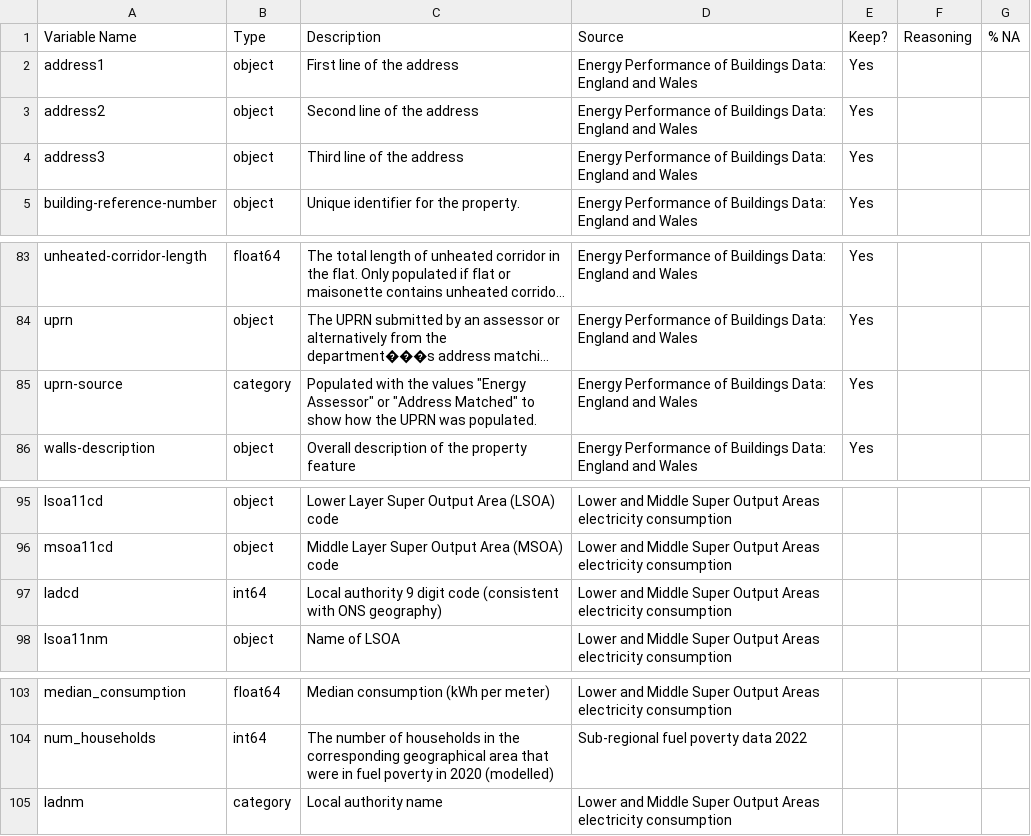
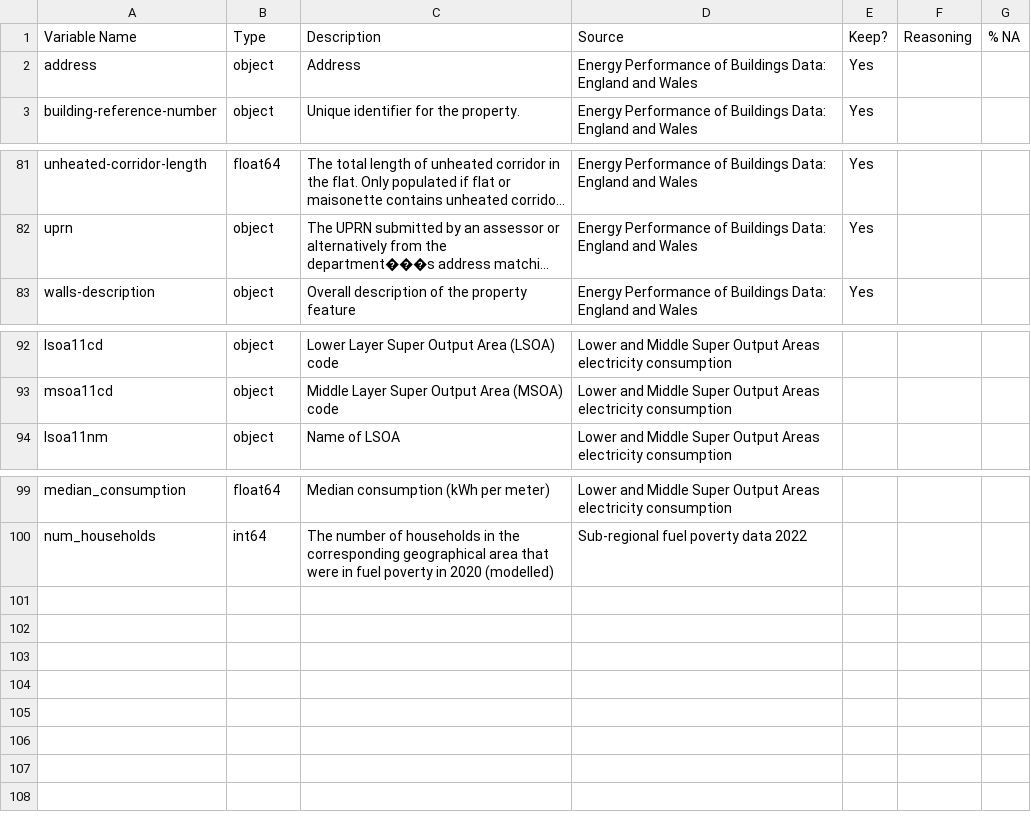
Before and after one commit to mikecoughlan/DSSG_WMCA, a CSV file: data/processed/data_dictionary.csv, drawn as a sheet; only a part is shown, gaps mark what is left out; long unchanged cells end in …; the diff names each change by its address in the sheet, - before the commit and + after, or states it on an @@ line.

Commit message:
Update columns to keep

```diff
--- a/data/processed/data_dictionary.csv
+++ b/data/processed/data_dictionary.csv
-A2 (Variable Name): address1
+A2 (Variable Name): address
-C2 (Description): First line of the address
+C2 (Description): Address
-row 3: address2 | object | Second line of the address | Energy Performance of Buildings Data: England and Wales | Yes
-row 4: address3 | object | Third line of the address | Energy Performance of Buildings Data: England and Wales | Yes
-row 85: uprn-source | category | Populated with the values "Energy Assessor" or "Address Matched" to show how the UPRN was populated. | Energy Performance of Buildings Data: England and Wales | Yes
-row 97: ladcd | int64 | Local authority 9 digit code (consistent with ONS geography) | Lower and Middle Super Output Areas electricity consumption
-row 105: ladnm | category | Local authority name | Lower and Middle Super Output Areas electricity consumption
```
Also changed, not shown: 1 other file.
